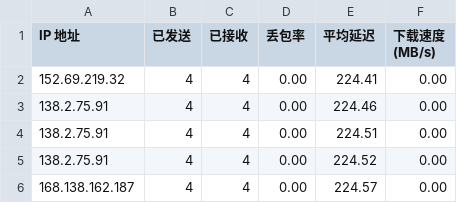
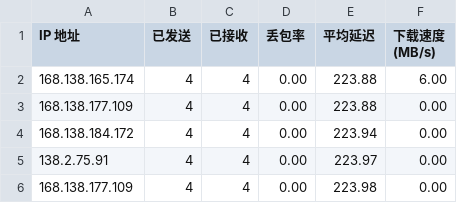
Before and after one commit to qfsy/CFCDN-Auto, a CSV file: CloudflareST/sg.csv, drawn as a sheet.

```diff
--- a/CloudflareST/sg.csv
+++ b/CloudflareST/sg.csv
@@ -1,6 +1,6 @@
 IP 地址,已发送,已接收,丢包率,平均延迟,下载速度 (MB/s)
-152.69.219.32,4,4,0.00,224.41,0.00
-138.2.75.91,4,4,0.00,224.46,0.00
-138.2.75.91,4,4,0.00,224.51,0.00
-138.2.75.91,4,4,0.00,224.52,0.00
-168.138.162.187,4,4,0.00,224.57,0.00
+168.138.165.174,4,4,0.00,223.88,6.00
+168.138.177.109,4,4,0.00,223.88,0.00
+168.138.184.172,4,4,0.00,223.94,0.00
+138.2.75.91,4,4,0.00,223.97,0.00
+168.138.177.109,4,4,0.00,223.98,0.00
```
Also changed, not shown: 1 other file.
